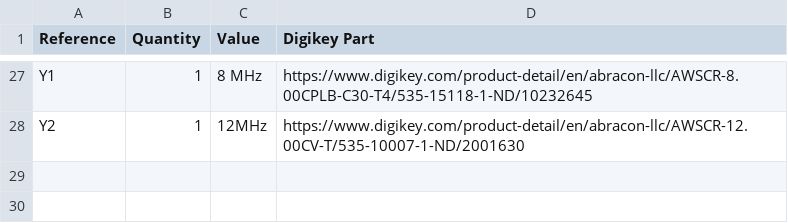
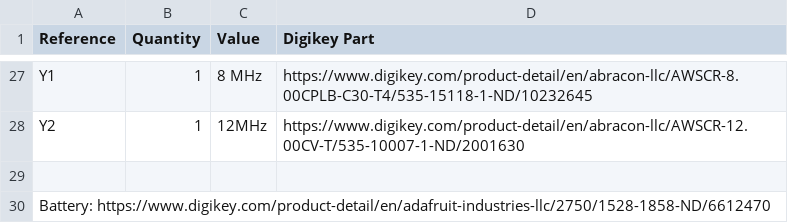
Before and after one commit to jbush001/HeadphoneGuitarPracticeAmp, a CSV file: logic_board/BOM.csv, drawn as a sheet; only a part is shown, gaps mark what is left out; the diff names each change by its address in the sheet, - before the commit and + after, or states it on an @@ line.

```diff
--- a/logic_board/BOM.csv
+++ b/logic_board/BOM.csv
+row 29: (empty)
+row 30: Battery: https://www.digikey.com/product-detail/en/adafruit-industries-llc/2750/1528-1858-ND/6612470
```
Also changed, not shown: 2 other files.
